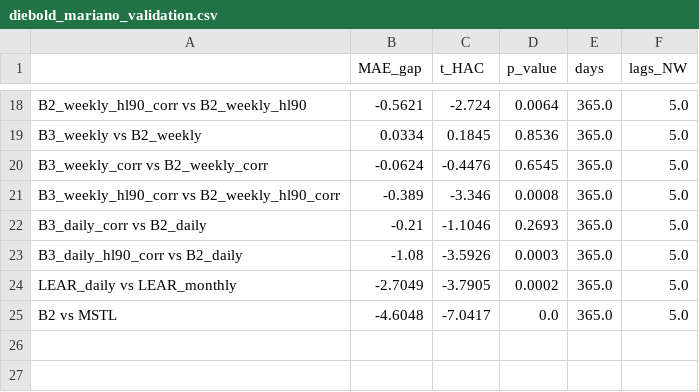
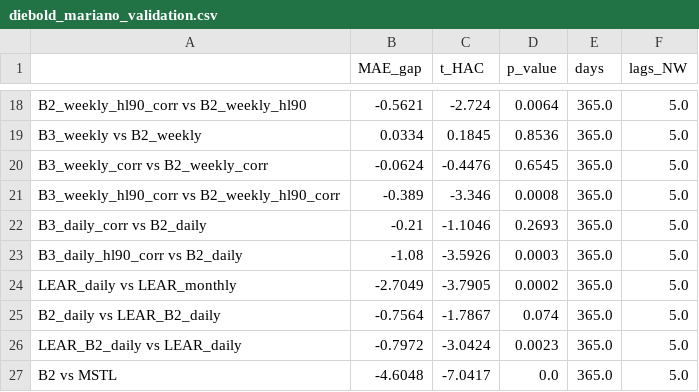
Before and after one commit to Odavdav/spot-prices-prediction, a CSV file: results/diebold_mariano_validation.csv, drawn as a sheet; only a part is shown, gaps mark what is left out; the diff names each change by its address in the sheet, - before the commit and + after, or states it on an @@ line.

```diff
--- a/results/diebold_mariano_validation.csv
+++ b/results/diebold_mariano_validation.csv
+row 25: B2_daily vs LEAR_B2_daily | -0.7564 | -1.7867 | 0.074 | 365.0 | 5.0
+row 26: LEAR_B2_daily vs LEAR_daily | -0.7972 | -3.0424 | 0.0023 | 365.0 | 5.0
```
Also changed, not shown: results/diebold_mariano_test.csv, results/metrics_test.csv, 5 other files.
